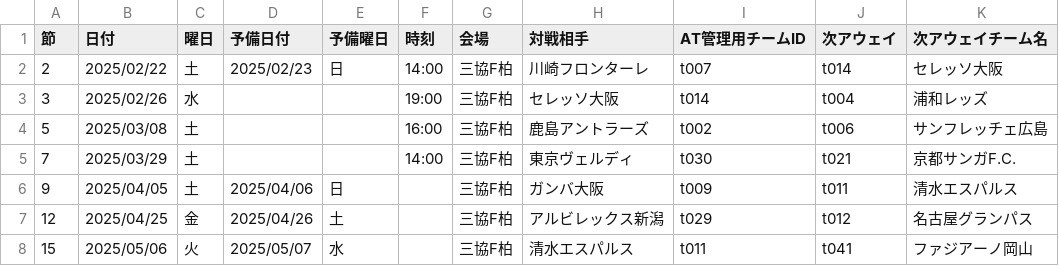
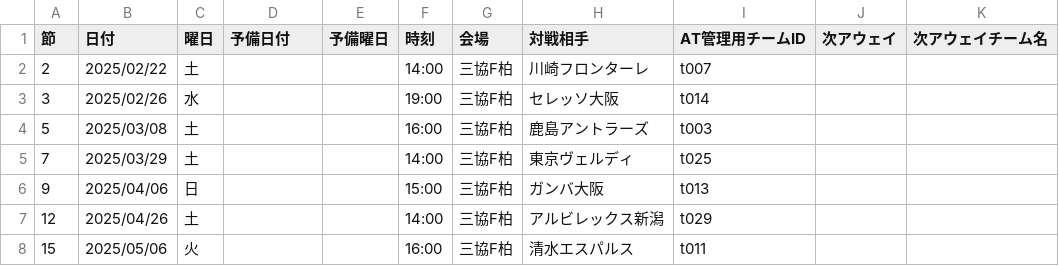
Before and after one commit to k-addtimes/reysol_home_game_schedule, a CSV file: reysol_home_game_schedule.csv, drawn as a sheet; only a part is shown; the diff covers the shown part only.

Commit message:
2025シーズン前半までスケジュール

```diff
--- a/reysol_home_game_schedule.csv
+++ b/reysol_home_game_schedule.csv
@@ -1,8 +1,8 @@
 節,日付,曜日,予備日付,予備曜日,時刻,会場,対戦相手,AT管理用チームID,次アウェイ,次アウェイチーム名
-2,2025/02/22,土,2025/02/23,日,14:00,三協F柏,川崎フロンターレ,t007,t014,セレッソ大阪
-3,2025/02/26,水,,,19:00,三協F柏,セレッソ大阪,t014,t004,浦和レッズ
-5,2025/03/08,土,,,16:00,三協F柏,鹿島アントラーズ,t002,t006,サンフレッチェ広島
-7,2025/03/29,土,,,14:00,三協F柏,東京ヴェルディ,t030,t021,京都サンガF.C.
-9,2025/04/05,土,2025/04/06,日,,三協F柏,ガンバ大阪,t009,t011,清水エスパルス
-12,2025/04/25,金,2025/04/26,土,,三協F柏,アルビレックス新潟,t029,t012,名古屋グランパス
-15,2025/05/06,火,2025/05/07,水,,三協F柏,清水エスパルス,t011,t041,ファジアーノ岡山
+2,2025/02/22,土,,,14:00,三協F柏,川崎フロンターレ,t007,,
+3,2025/02/26,水,,,19:00,三協F柏,セレッソ大阪,t014,,
+5,2025/03/08,土,,,16:00,三協F柏,鹿島アントラーズ,t003,,
+7,2025/03/29,土,,,14:00,三協F柏,東京ヴェルディ,t025,,
+9,2025/04/06,日,,,15:00,三協F柏,ガンバ大阪,t013,,
+12,2025/04/26,土,,,14:00,三協F柏,アルビレックス新潟,t029,,
+15,2025/05/06,火,,,16:00,三協F柏,清水エスパルス,t011,,
```
Also changed, not shown: 65 edited cells elsewhere in this file.
